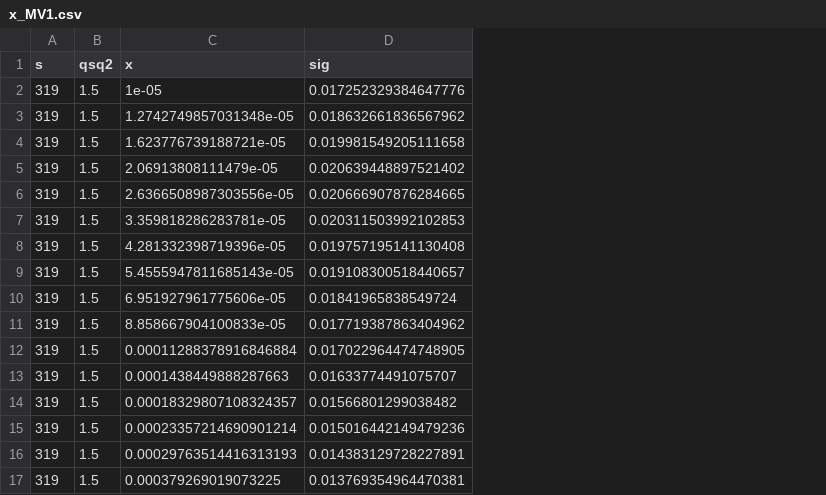
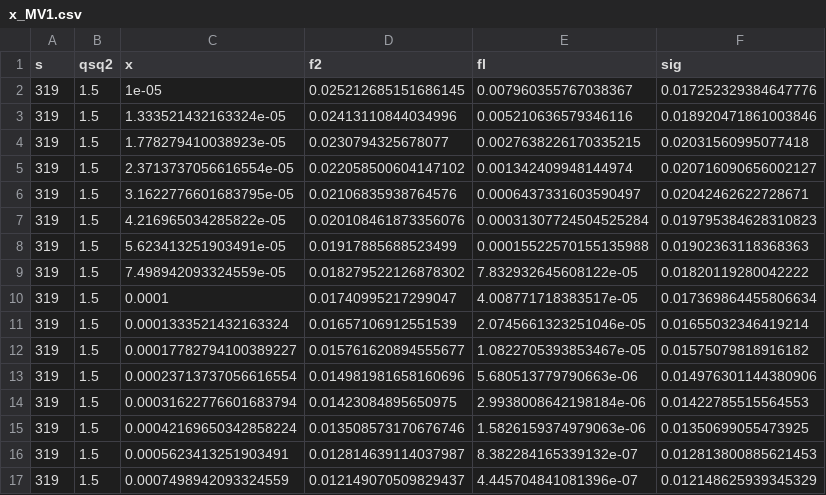
Before and after one commit to amandawei00/zk-lab, a CSV file: dis/redx_results/x_MV1.csv, drawn as a sheet; only a part is shown; addresses are those after the commit; the diff covers the shown part only; the diff names each change by its address in the sheet, - before the commit and + after, or states it on an @@ line.

```diff
--- a/dis/redx_results/x_MV1.csv
+++ b/dis/redx_results/x_MV1.csv
+column D (f2), rows 2-17: 0.025212685151686145 | 0.02413110844034996 | 0.0230794325678077 | 0.022058500604147102 | 0.02106835938764576 | 0.020108461873356076 | 0.01917885688523499 | 0.018279522126878302 | 0.01740995217299047 | 0.01657106912551539 | 0.015761620894555677 | 0.014981981658160696 | 0.01423084895650975 | 0.013508573170676746 | 0.012814639114037987 | 0.012149070509829437
+column E (fl), rows 2-17: 0.007960355767038367 | 0.005210636579346116 | 0.0027638226170335215 | 0.001342409948144974 | 0.0006437331603590497 | 0.00031307724504525284 | 0.00015522570155135988 | 7.832932645608122e-05 | 4.008771718383517e-05 | 2.0745661323251046e-05 | 1.0822705393853467e-05 | 5.680513779790663e-06 | 2.9938008642198184e-06 | 1.5826159374979063e-06 | 8.382284165339132e-07 | 4.445704841081396e-07
-C3 (x): 1.2742749857031348e-05
+C3 (x): 1.333521432163324e-05
-F3 (sig): 0.018632661836567962
+F3 (sig): 0.018920471861003846
-C4 (x): 1.623776739188721e-05
+C4 (x): 1.778279410038923e-05
-F4 (sig): 0.019981549205111658
+F4 (sig): 0.02031560995077418
-C5 (x): 2.06913808111479e-05
+C5 (x): 2.3713737056616554e-05
-F5 (sig): 0.020639448897521402
+F5 (sig): 0.020716090656002127
-C6 (x): 2.6366508987303556e-05
+C6 (x): 3.1622776601683795e-05
-F6 (sig): 0.020666907876284665
+F6 (sig): 0.02042462622728671
-C7 (x): 3.359818286283781e-05
+C7 (x): 4.216965034285822e-05
-F7 (sig): 0.020311503992102853
+F7 (sig): 0.019795384628310823
-C8 (x): 4.281332398719396e-05
+C8 (x): 5.623413251903491e-05
-F8 (sig): 0.019757195141130408
+F8 (sig): 0.01902363118368363
-C9 (x): 5.4555947811685143e-05
+C9 (x): 7.498942093324559e-05
-F9 (sig): 0.019108300518440657
+F9 (sig): 0.01820119280042222
-C10 (x): 6.951927961775606e-05
+C10 (x): 0.0001
-F10 (sig): 0.01841965838549724
+F10 (sig): 0.017369864455806634
-C11 (x): 8.858667904100833e-05
+C11 (x): 0.0001333521432163324
-F11 (sig): 0.017719387863404962
+F11 (sig): 0.01655032346419214
-C12 (x): 0.00011288378916846884
+C12 (x): 0.00017782794100389227
-F12 (sig): 0.017022964474748905
+F12 (sig): 0.01575079818916182
-C13 (x): 0.0001438449888287663
+C13 (x): 0.00023713737056616554
-F13 (sig): 0.01633774491075707
+F13 (sig): 0.014976301144380906
-C14 (x): 0.00018329807108324357
+C14 (x): 0.00031622776601683794
-F14 (sig): 0.01566801299038482
+F14 (sig): 0.01422785515564553
-C15 (x): 0.00023357214690901214
+C15 (x): 0.00042169650342858224
-F15 (sig): 0.015016442149479236
+F15 (sig): 0.01350699055473925
-C16 (x): 0.00029763514416313193
+C16 (x): 0.0005623413251903491
-F16 (sig): 0.014383129728227891
+F16 (sig): 0.012813800885621453
-C17 (x): 0.000379269019073225
+C17 (x): 0.0007498942093324559
-F17 (sig): 0.013769354964470381
+F17 (sig): 0.012148625939345329
```
Also changed, not shown: 8 added rows and 3 removed rows elsewhere in this file, dis/redx_results/x_MVe1.csv, 9 other files.
